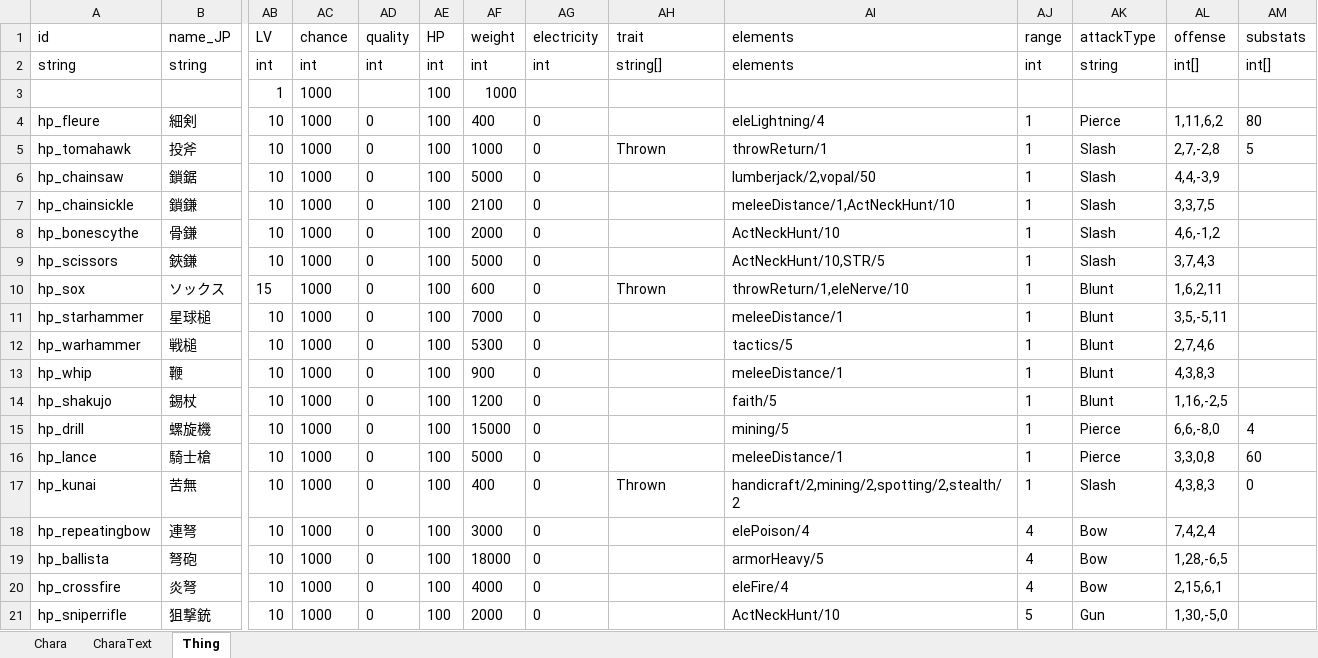
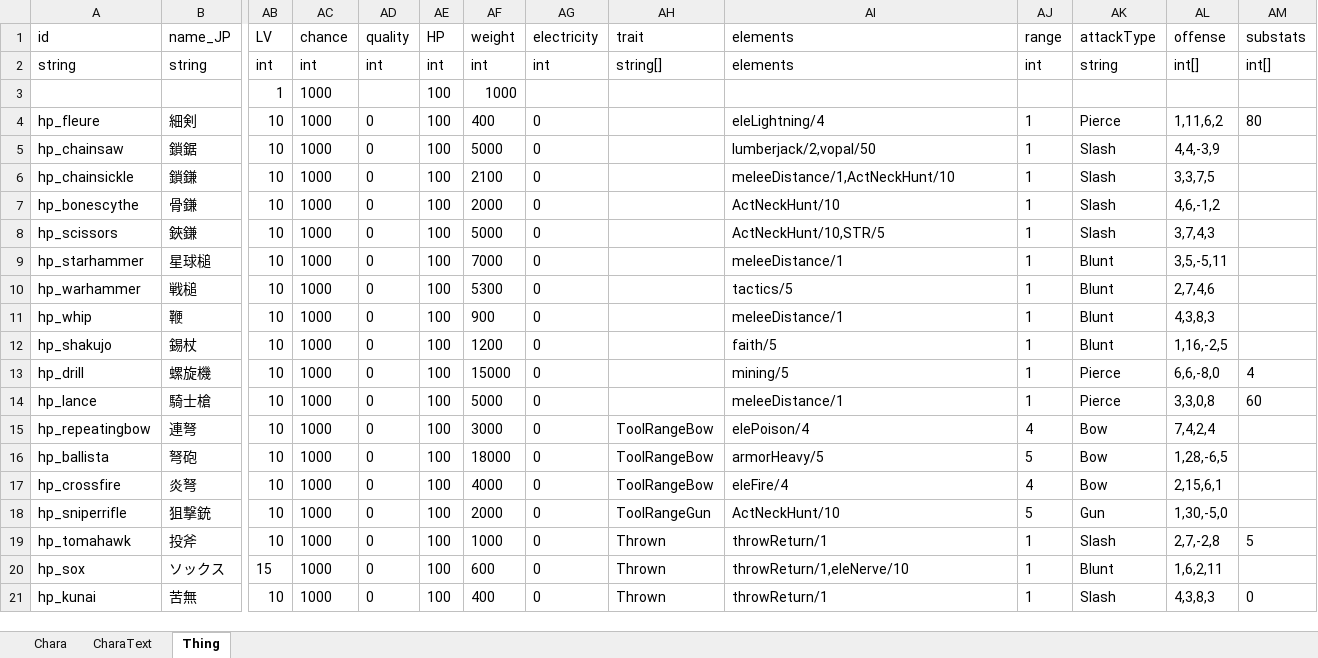
Before and after one commit to jason0320/PandaWeaponPackMod, an Excel workbook: WeaponPack.xlsx, sheet Thing, drawn as a sheet; only a part is shown, gaps mark what is left out; values as stored, in another font and other column widths than the file's, no borders; removed rows and columns are numbered as before the commit, all else as after; rows hold the shown columns only; the diff names each change by its address in the sheet, - before the commit and + after, or states it on an @@ line.

```diff
--- a/WeaponPack.xlsx (sheet Thing)
+++ b/WeaponPack.xlsx (sheet Thing)
-row 5: hp_tomahawk | 投斧 | 10 | 1000 | 0 | 100 | 1000 | 0 | Thrown | throwReturn/1 | 1 | Slash | 2,7,-2,8 | 5
-row 10: hp_sox | ソックス | 15 | 1000 | 0 | 100 | 600 | 0 | Thrown | throwReturn/1,eleNerve/10 | 1 | Blunt | 1,6,2,11
-row 17: hp_kunai | 苦無 | 10 | 1000 | 0 | 100 | 400 | 0 | Thrown | handicraft/2,mining/2,spotting/2,stealth/2 | 1 | Slash | 4,3,8,3 | 0
-AH15:AH17 (trait): (empty)
+AH15:AH17 (trait): ToolRangeBow
-AJ16 (range): 4
+AJ16 (range): 5
-AH18 (trait): (empty)
+AH18 (trait): ToolRangeGun
+row 19: hp_tomahawk | 投斧 | 10 | 1000 | 0 | 100 | 1000 | 0 | Thrown | throwReturn/1 | 1 | Slash | 2,7,-2,8 | 5
+row 20: hp_sox | ソックス | 15 | 1000 | 0 | 100 | 600 | 0 | Thrown | throwReturn/1,eleNerve/10 | 1 | Blunt | 1,6,2,11
+row 21: hp_kunai | 苦無 | 10 | 1000 | 0 | 100 | 400 | 0 | Thrown | throwReturn/1 | 1 | Slash | 4,3,8,3 | 0
```
Also changed, not shown: 4 other files.
